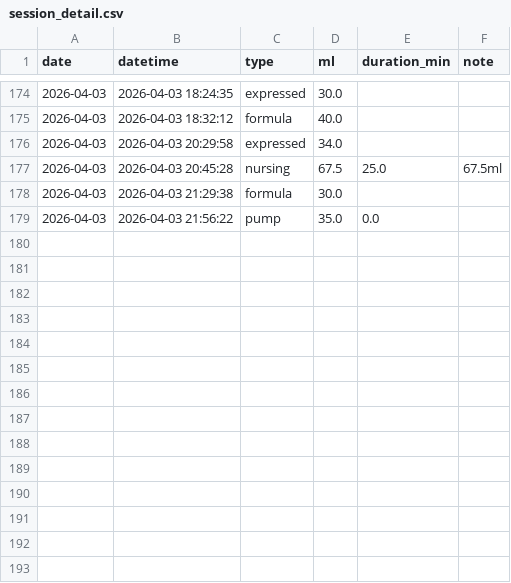
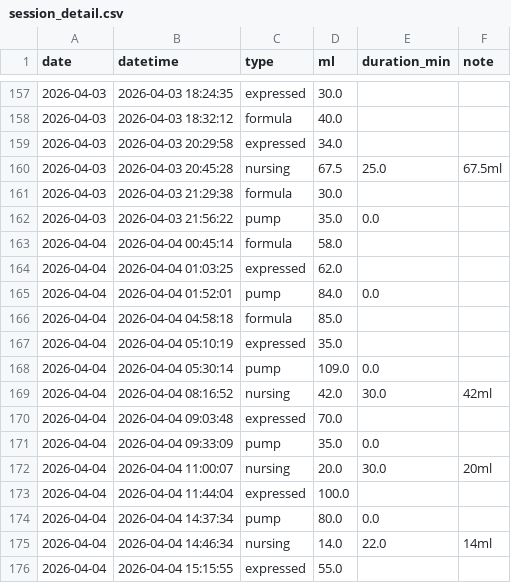
Before and after one commit to jaggiechu/breast-friend, a CSV file: session_detail.csv, drawn as a sheet; only a part is shown, gaps mark what is left out; the diff covers the shown part only; the diff names each change by its address in the sheet, - before the commit and + after, or states it on an @@ line.

```diff
--- a/session_detail.csv
+++ b/session_detail.csv
+row 163: 2026-04-04 | 2026-04-04 00:45:14 | formula | 58.0
+row 164: 2026-04-04 | 2026-04-04 01:03:25 | expressed | 62.0
+row 165: 2026-04-04 | 2026-04-04 01:52:01 | pump | 84.0 | 0.0
+row 166: 2026-04-04 | 2026-04-04 04:58:18 | formula | 85.0
+row 167: 2026-04-04 | 2026-04-04 05:10:19 | expressed | 35.0
+row 168: 2026-04-04 | 2026-04-04 05:30:14 | pump | 109.0 | 0.0
+row 169: 2026-04-04 | 2026-04-04 08:16:52 | nursing | 42.0 | 30.0 | 42ml
+row 170: 2026-04-04 | 2026-04-04 09:03:48 | expressed | 70.0
+row 171: 2026-04-04 | 2026-04-04 09:33:09 | pump | 35.0 | 0.0
+row 172: 2026-04-04 | 2026-04-04 11:00:07 | nursing | 20.0 | 30.0 | 20ml
+row 173: 2026-04-04 | 2026-04-04 11:44:04 | expressed | 100.0
+row 174: 2026-04-04 | 2026-04-04 14:37:34 | pump | 80.0 | 0.0
+row 175: 2026-04-04 | 2026-04-04 14:46:34 | nursing | 14.0 | 22.0 | 14ml
+row 176: 2026-04-04 | 2026-04-04 15:15:55 | expressed | 55.0
```
Also changed, not shown: 17 removed rows elsewhere in this file, daily_summary.csv, 1 other file.
